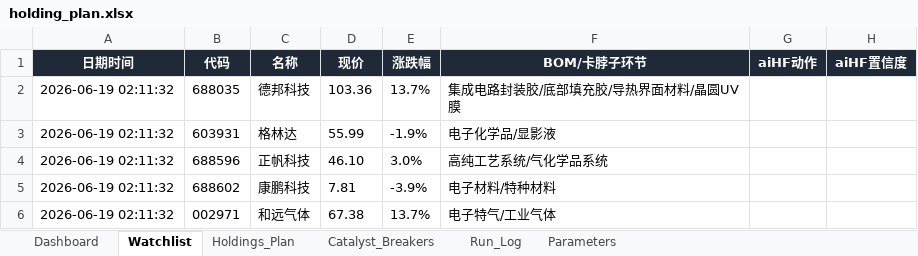
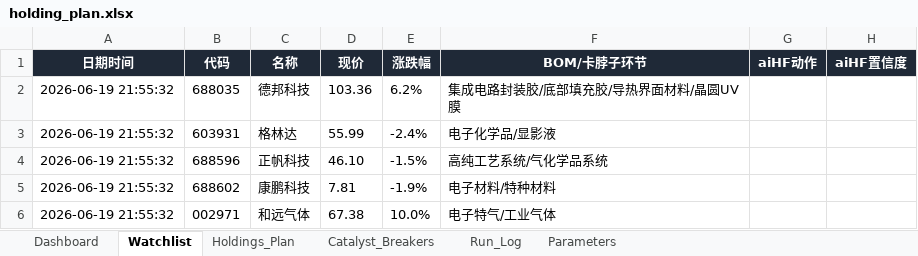
Before and after one commit to DylanWWW24/ai-hedge-fund, an Excel workbook: reports/holding_plan.xlsx, sheet Watchlist, drawn as a sheet; only a part is shown; values as stored, in another font and other column widths than the file's, no borders; the diff names each change by its address in the sheet, - before the commit and + after, or states it on an @@ line.

```diff
--- a/reports/holding_plan.xlsx (sheet Watchlist)
+++ b/reports/holding_plan.xlsx (sheet Watchlist)
-A2:A6 (日期时间): 2026-06-19 02:11:32
+A2:A6 (日期时间): 2026-06-19 21:55:32
-E2 (涨跌幅): 13.7%
+E2 (涨跌幅): 6.2%
-E3 (涨跌幅): -1.9%
+E3 (涨跌幅): -2.4%
-E4 (涨跌幅): 3.0%
+E4 (涨跌幅): -1.5%
-E5 (涨跌幅): -3.9%
+E5 (涨跌幅): -1.9%
-E6 (涨跌幅): 13.7%
+E6 (涨跌幅): 10.0%
```
Also changed, not shown: sheet Run_Log, sheet Dashboard, 2 other files.
